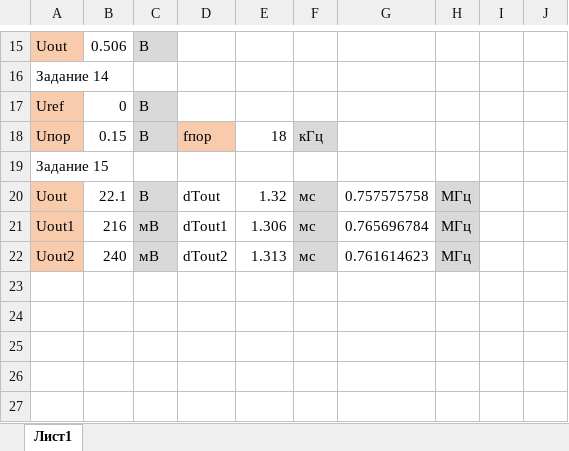
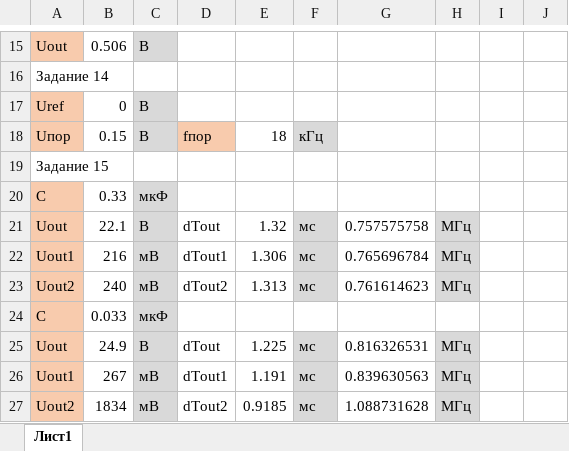
Before and after one commit to Nekhaevalex/Labs, an Excel workbook: Radiotechnics_Labs/6_sem/Lab77/data.xlsx, sheet Лист1, drawn as a sheet; only a part is shown, gaps mark what is left out; values as stored, in another font and other column widths than the file's, no borders; charts and pictures not drawn; the diff names each change by its address in the sheet, - before the commit and + after, or states it on an @@ line.

```diff
--- a/Radiotechnics_Labs/6_sem/Lab77/data.xlsx (sheet Лист1)
+++ b/Radiotechnics_Labs/6_sem/Lab77/data.xlsx (sheet Лист1)
+row 20: С | 0.33 | мкФ
+row 24: С | 0.033 | мкФ
+row 25: Uout | 24.9 | В | dTout | 1.225 | мс | 0.816326531 | МГц
+row 26: Uout1 | 267 | мВ | dTout1 | 1.191 | мс | 0.839630563 | МГц
+row 27: Uout2 | 1834 | мВ | dTout2 | 0.9185 | мс | 1.088731628 | МГц
```
Also changed, not shown: formulas that keep their value, 9 other files.
